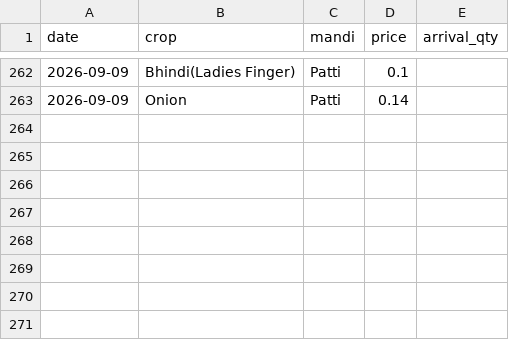
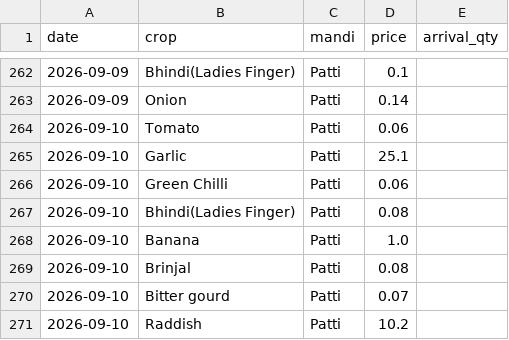
Before and after one commit to Valkner7/mandi-price-forecast, a CSV file: quarantined_rows.csv, drawn as a sheet; only a part is shown, gaps mark what is left out; the diff names each change by its address in the sheet, - before the commit and + after, or states it on an @@ line.

Commit message:
Update local data/model

```diff
--- a/quarantined_rows.csv
+++ b/quarantined_rows.csv
+row 264: 2026-09-10 | Tomato | Patti | 0.06
+row 265: 2026-09-10 | Garlic | Patti | 25.1
+row 266: 2026-09-10 | Green Chilli | Patti | 0.06
+row 267: 2026-09-10 | Bhindi(Ladies Finger) | Patti | 0.08
+row 268: 2026-09-10 | Banana | Patti | 1.0
+row 269: 2026-09-10 | Brinjal | Patti | 0.08
+row 270: 2026-09-10 | Bitter gourd | Patti | 0.07
+row 271: 2026-09-10 | Raddish | Patti | 10.2
```
Also changed, not shown: 3 other files.
